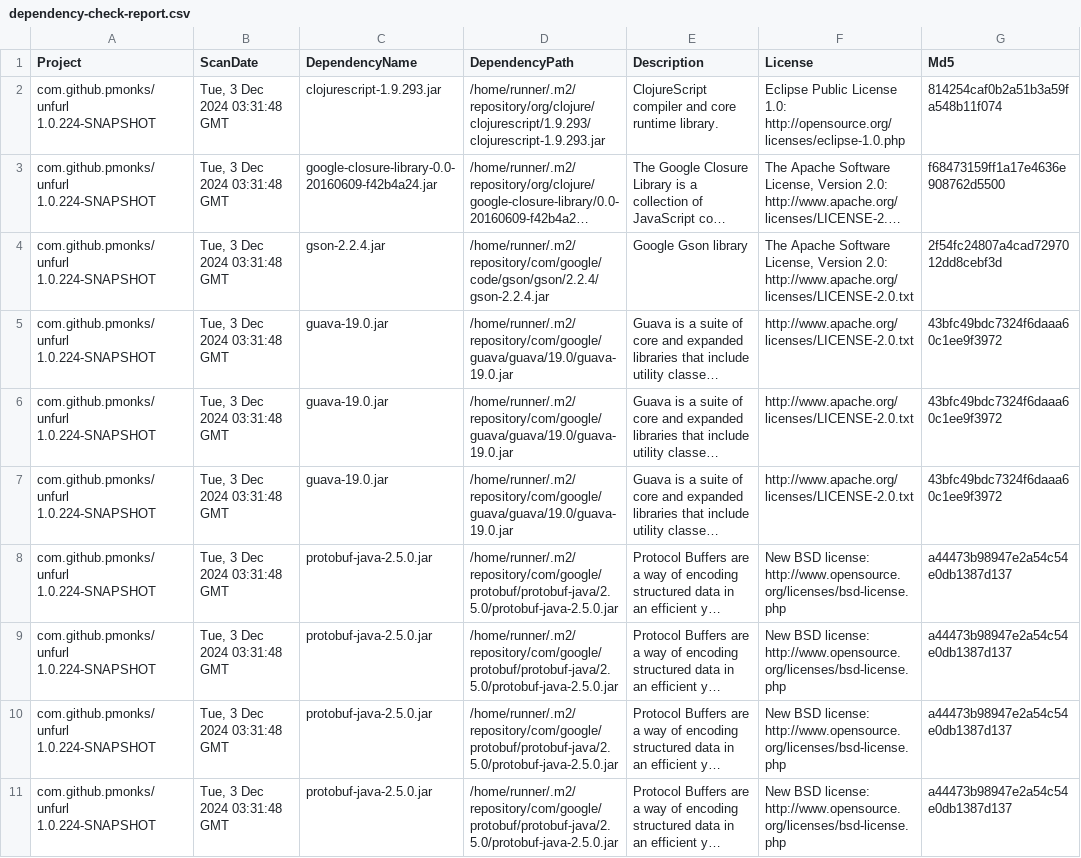
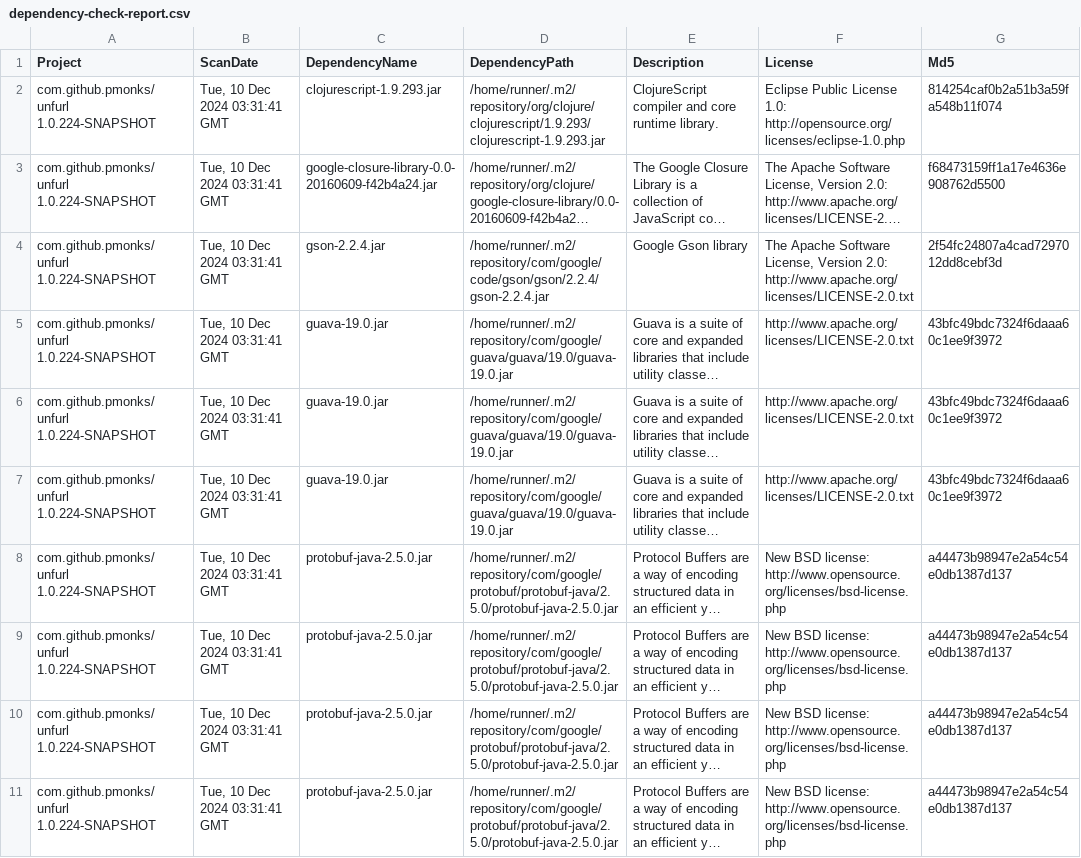
Before and after one commit to pmonks/unfurl, a CSV file: nvd/dependency-check-report.csv, drawn as a sheet; only a part is shown; long unchanged cells end in …; the diff names each change by its address in the sheet, - before the commit and + after, or states it on an @@ line.

```diff
--- a/nvd/dependency-check-report.csv
+++ b/nvd/dependency-check-report.csv
-B2:B11 (ScanDate): Tue, 3 Dec 2024 03:31:48 GMT
+B2:B11 (ScanDate): Tue, 10 Dec 2024 03:31:41 GMT
```
Also changed, not shown: 8 other files.
